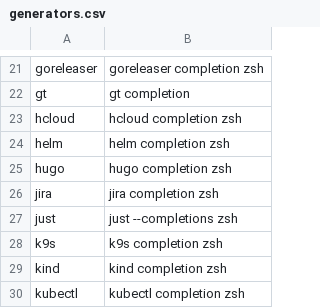
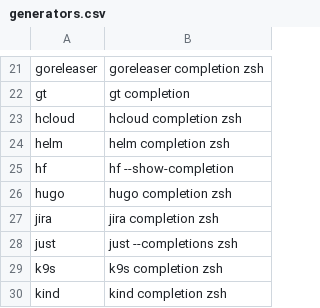
Before and after one commit to zetlen/zsh-completion-generators, a CSV file: generators.csv, drawn as a sheet; only a part is shown, gaps mark what is left out; the shorter side is filled out with more unchanged rows.

```diff
--- a/generators.csv
+++ b/generators.csv
@@ -24,2 +24,3 @@ hcloud,hcloud completion zsh
 helm,helm completion zsh
+hf,hf --show-completion
 hugo,hugo completion zsh
```
Also changed, not shown: 1 other file.
